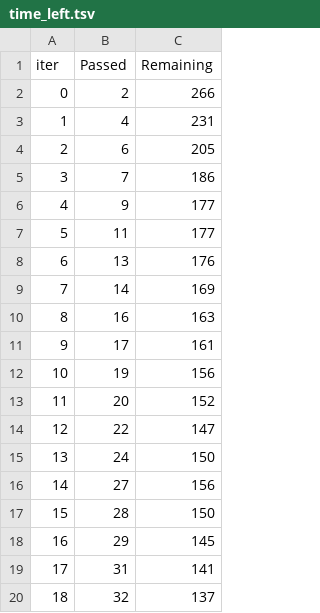
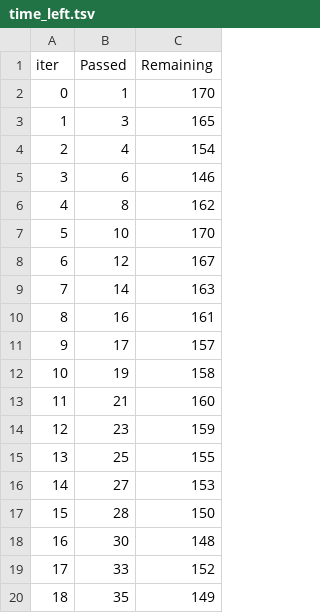
Before and after one commit to mdhimran/MLP, a TSV file: catboost_info/time_left.tsv, drawn as a sheet; only a part is shown; the diff covers the shown part only.

```diff
--- a/catboost_info/time_left.tsv
+++ b/catboost_info/time_left.tsv
@@ -1,20 +1,20 @@
 iter	Passed	Remaining
-0	2	266
-1	4	231
-2	6	205
-3	7	186
-4	9	177
-5	11	177
-6	13	176
-7	14	169
-8	16	163
-9	17	161
-10	19	156
-11	20	152
-12	22	147
-13	24	150
-14	27	156
+0	1	170
+1	3	165
+2	4	154
+3	6	146
+4	8	162
+5	10	170
+6	12	167
+7	14	163
+8	16	161
+9	17	157
+10	19	158
+11	21	160
+12	23	159
+13	25	155
+14	27	153
 15	28	150
-16	29	145
-17	31	141
-18	32	137
+16	30	148
+17	33	152
+18	35	149
```
Also changed, not shown: 157 edited cells elsewhere in this file, 9 other files.
